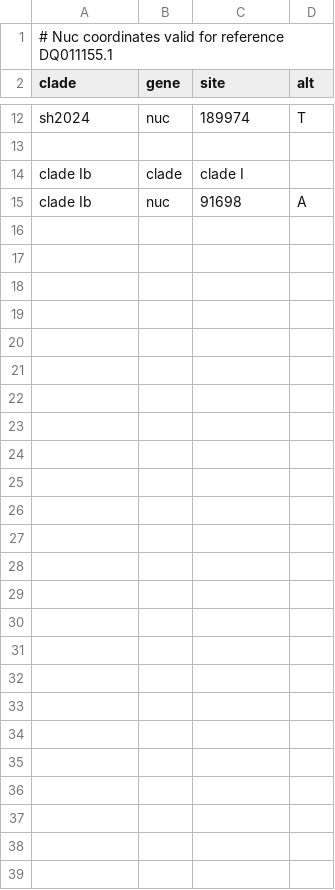
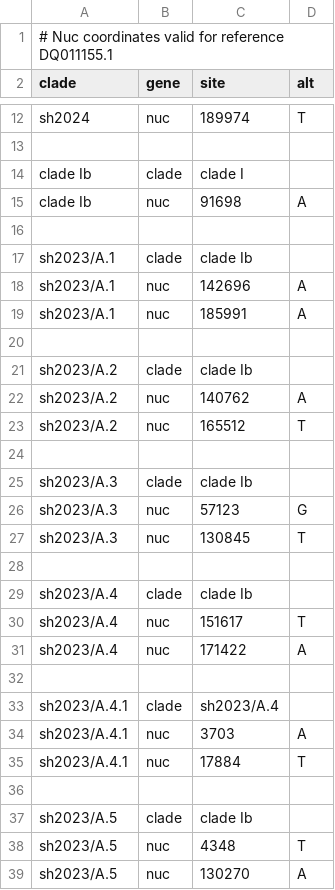
Before and after one commit to nextstrain/mpox, a TSV file: nextclade/resources/clade-i/clades.tsv, drawn as a sheet; only a part is shown, gaps mark what is left out.

Commit message:
Adding new lineage definitions to clades, make deduplication more robust

```diff
--- a/nextclade/resources/clade-i/clades.tsv
+++ b/nextclade/resources/clade-i/clades.tsv
@@ -15 +15,25 @@ clade Ib	clade	clade I
 clade Ib	nuc	91698	A
+
+sh2023/A.1	clade	clade Ib
+sh2023/A.1	nuc	142696	A
+sh2023/A.1	nuc	185991	A
+
+sh2023/A.2	clade	clade Ib
+sh2023/A.2	nuc	140762	A
+sh2023/A.2	nuc	165512	T
+
+sh2023/A.3	clade	clade Ib
+sh2023/A.3	nuc	57123	G
+sh2023/A.3	nuc	130845	T
+
+sh2023/A.4	clade	clade Ib
+sh2023/A.4	nuc	151617	T
+sh2023/A.4	nuc	171422	A
+
+sh2023/A.4.1	clade	sh2023/A.4
+sh2023/A.4.1	nuc	3703	A
+sh2023/A.4.1	nuc	17884	T
+
+sh2023/A.5	clade	clade Ib
+sh2023/A.5	nuc	4348	T
+sh2023/A.5	nuc	130270	A
```
Also changed, not shown: nextclade/resources/all-clades/clades.tsv, nextclade/resources/color_ordering.tsv, 6 other files.
